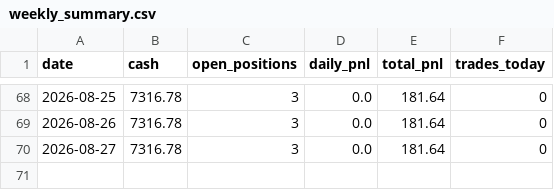
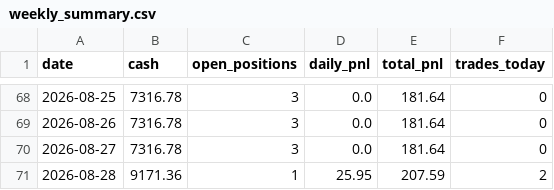
Before and after one commit to git-df-scott/quant-tradingbot, a CSV file: logs/weekly_summary.csv, drawn as a sheet; only a part is shown, gaps mark what is left out; the diff names each change by its address in the sheet, - before the commit and + after, or states it on an @@ line.

```diff
--- a/logs/weekly_summary.csv
+++ b/logs/weekly_summary.csv
+row 71: 2026-08-28 | 9171.36 | 1 | 25.95 | 207.59 | 2
```
Also changed, not shown: 2 other files.
